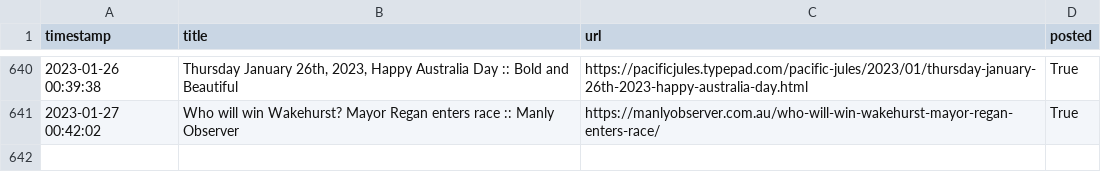
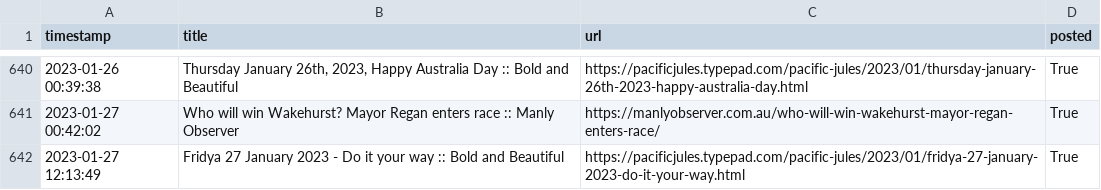
Before and after one commit to alexlaverty/manlybeach-reddit-bot, a CSV file: data.csv, drawn as a sheet; only a part is shown, gaps mark what is left out; the diff names each change by its address in the sheet, - before the commit and + after, or states it on an @@ line.

```diff
--- a/data.csv
+++ b/data.csv
+row 642: 2023-01-27 12:13:49 | Fridya 27 January 2023 - Do it your way :: Bold and Beautiful | https://pacificjules.typepad.com/pacific-jules/2023/01/fridya-27-january-2023-do-it-your-way.html | True
```
